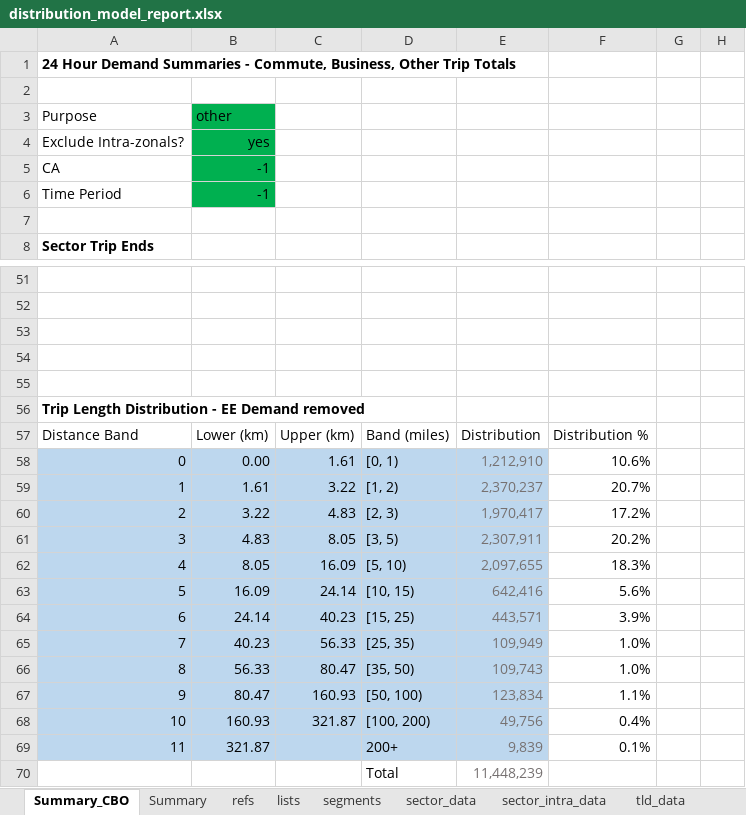
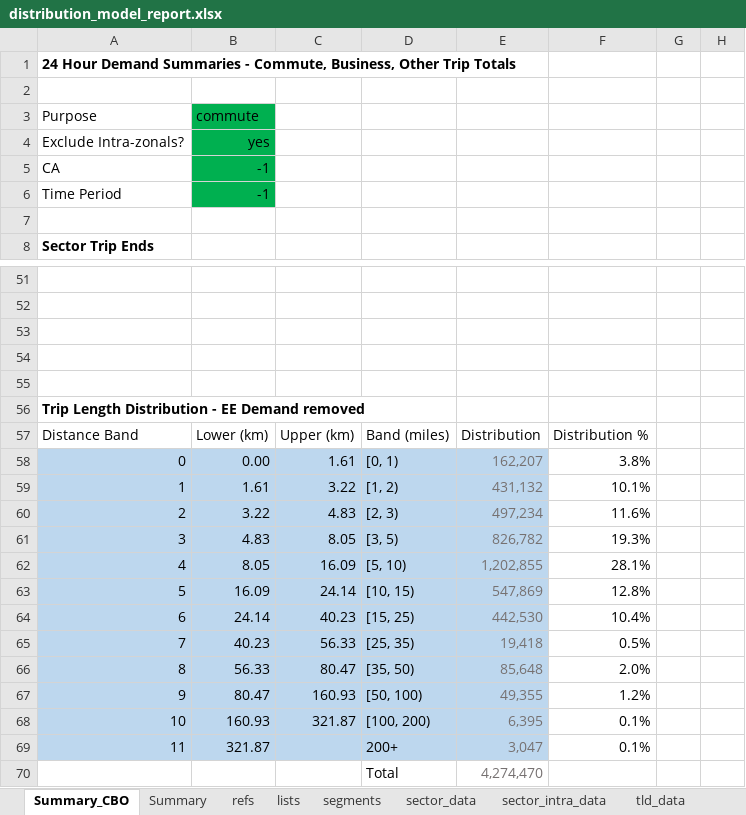
Before and after one commit to Transport-for-the-North/NorMITs-Demand, an Excel workbook: normits_demand/reports/templates/distribution_model_report.xlsx, sheet Summary_CBO, drawn as a sheet; only a part is shown, gaps mark what is left out; values as stored, in another font and other column widths than the file's, no borders; charts and pictures and conditional formats not drawn; the diff covers the shown part only; the diff names each change by its address in the sheet, - before the commit and + after, or states it on an @@ line.

```diff
--- a/normits_demand/reports/templates/distribution_model_report.xlsx (sheet Summary_CBO)
+++ b/normits_demand/reports/templates/distribution_model_report.xlsx (sheet Summary_CBO)
-B3: other
+B3: commute
-E58: 1,212,910
+E58: 162,207
-F58: 10.6%
+F58: 3.8%
-E59: 2,370,237
+E59: 431,132
-F59: 20.7%
+F59: 10.1%
-E60: 1,970,417
+E60: 497,234
-F60: 17.2%
+F60: 11.6%
-E61: 2,307,911
+E61: 826,782
-F61: 20.2%
+F61: 19.3%
-E62: 2,097,655
+E62: 1,202,855
-F62: 18.3%
+F62: 28.1%
-E63: 642,416
+E63: 547,869
-F63: 5.6%
+F63: 12.8%
-E64: 443,571
+E64: 442,530
-F64: 3.9%
+F64: 10.4%
-E65: 109,949
+E65: 19,418
-F65: 1.0%
+F65: 0.5%
-E66: 109,743
+E66: 85,648
-F66: 1.0%
+F66: 2.0%
-E67: 123,834
+E67: 49,355
-F67: 1.1%
+F67: 1.2%
-E68: 49,756
+E68: 6,395
-F68: 0.4%
+F68: 0.1%
-E69: 9,839
+E69: 3,047
-E70: 11,448,239
+E70: 4,274,470
```
Also changed, not shown: 24 added rows and 24 removed rows elsewhere in this sheet, sheet Summary, sheet lists, formulas that keep their value, charts or pictures, 3 other files.
